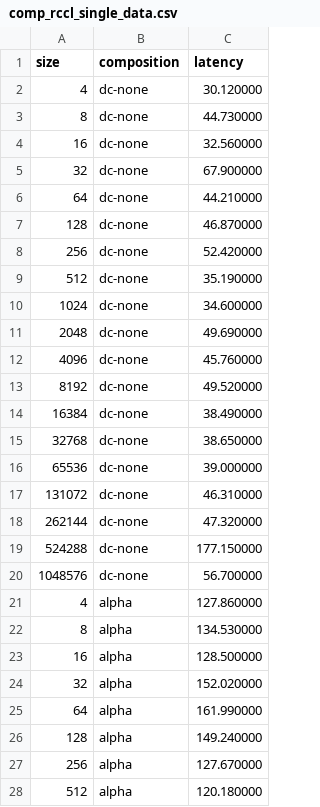
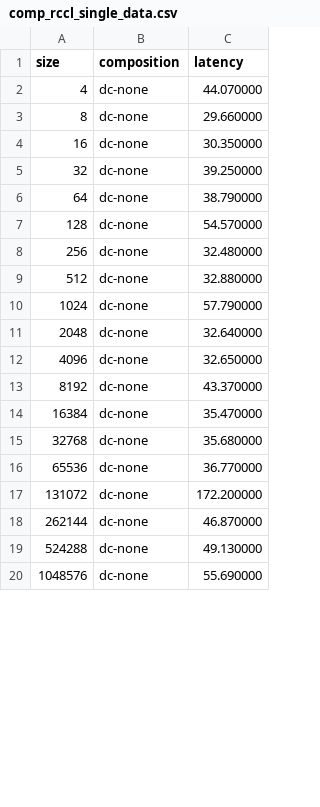
Before and after one commit to ggracelii/grace_suli, a CSV file: omb/comp_rccl_single_data.csv, drawn as a sheet; only a part is shown; the diff covers the shown part only.

Commit message:
rccl single

```diff
--- a/omb/comp_rccl_single_data.csv
+++ b/omb/comp_rccl_single_data.csv
@@ -1,28 +1,20 @@
 size,composition,latency
-4,dc-none,30.120000
-8,dc-none,44.730000
-16,dc-none,32.560000
-32,dc-none,67.900000
-64,dc-none,44.210000
-128,dc-none,46.870000
-256,dc-none,52.420000
-512,dc-none,35.190000
-1024,dc-none,34.600000
-2048,dc-none,49.690000
-4096,dc-none,45.760000
-8192,dc-none,49.520000
-16384,dc-none,38.490000
-32768,dc-none,38.650000
-65536,dc-none,39.000000
-131072,dc-none,46.310000
-262144,dc-none,47.320000
-524288,dc-none,177.150000
-1048576,dc-none,56.700000
-4,alpha,127.860000
-8,alpha,134.530000
-16,alpha,128.500000
-32,alpha,152.020000
-64,alpha,161.990000
-128,alpha,149.240000
-256,alpha,127.670000
-512,alpha,120.180000
+4,dc-none,44.070000
+8,dc-none,29.660000
+16,dc-none,30.350000
+32,dc-none,39.250000
+64,dc-none,38.790000
+128,dc-none,54.570000
+256,dc-none,32.480000
+512,dc-none,32.880000
+1024,dc-none,57.790000
+2048,dc-none,32.640000
+4096,dc-none,32.650000
+8192,dc-none,43.370000
+16384,dc-none,35.470000
+32768,dc-none,35.680000
+65536,dc-none,36.770000
+131072,dc-none,172.200000
+262144,dc-none,46.870000
+524288,dc-none,49.130000
+1048576,dc-none,55.690000
```
Also changed, not shown: 11 removed rows and 38 edited cells elsewhere in this file, 1 other file.
